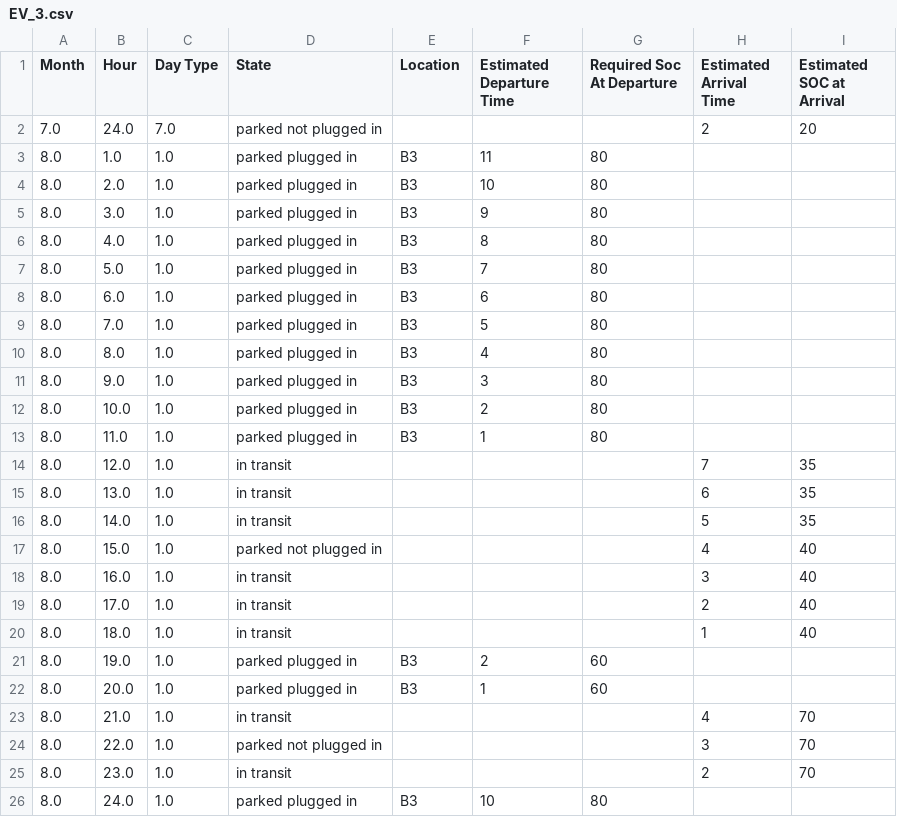
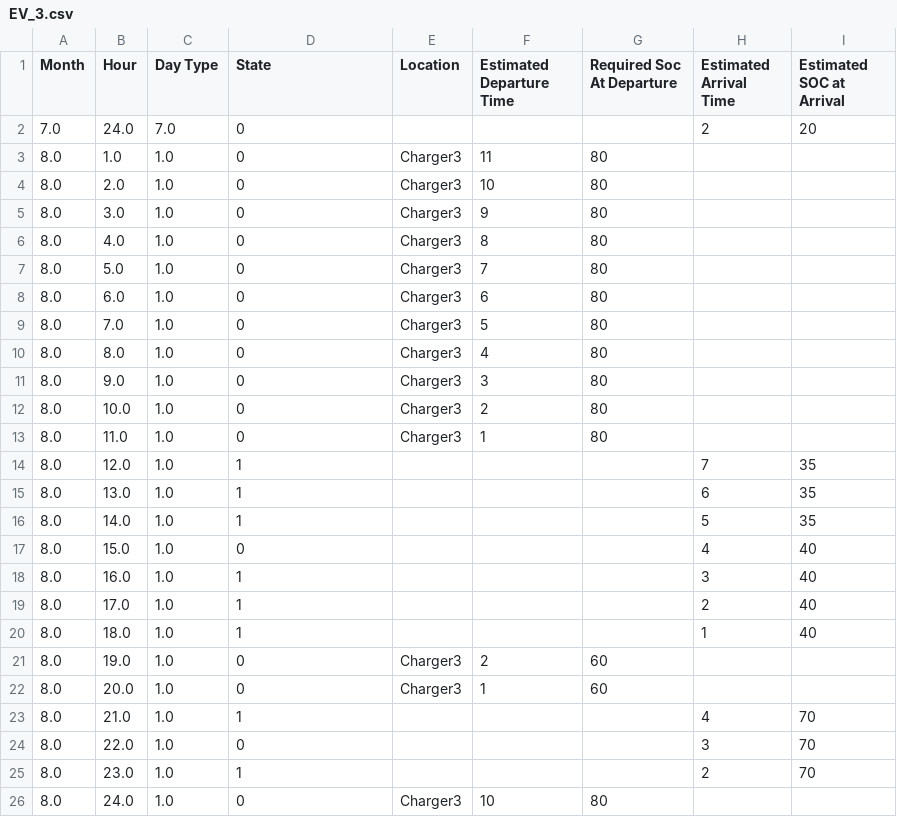
Before and after one commit to AmalNamm/Constrained-EVlearn, a CSV file: citylearn/data/citylearn_challenge_2022_phase_all_with_EVs/EV_3.csv, drawn as a sheet.

```diff
--- a/citylearn/data/citylearn_challenge_2022_phase_all_with_EVs/EV_3.csv
+++ b/citylearn/data/citylearn_challenge_2022_phase_all_with_EVs/EV_3.csv
@@ -1,26 +1,26 @@
 Month,Hour,Day Type,State,Location,Estimated Departure Time,Required Soc At Departure, Estimated Arrival Time, Estimated SOC at Arrival
-7.0,24.0,7.0,parked not plugged in,,,,2,20
-8.0,1.0,1.0,parked plugged in,B3,11,80,,
-8.0,2.0,1.0,parked plugged in,B3,10,80,,
-8.0,3.0,1.0,parked plugged in,B3,9,80,,
-8.0,4.0,1.0,parked plugged in,B3,8,80,,
-8.0,5.0,1.0,parked plugged in,B3,7,80,,
-8.0,6.0,1.0,parked plugged in,B3,6,80,,
-8.0,7.0,1.0,parked plugged in,B3,5,80,,
-8.0,8.0,1.0,parked plugged in,B3,4,80,,
-8.0,9.0,1.0,parked plugged in,B3,3,80,,
-8.0,10.0,1.0,parked plugged in,B3,2,80,,
-8.0,11.0,1.0,parked plugged in,B3,1,80,,
-8.0,12.0,1.0,in transit,,,,7,35
-8.0,13.0,1.0,in transit,,,,6,35
-8.0,14.0,1.0,in transit,,,,5,35
-8.0,15.0,1.0,parked not plugged in,,,,4,40
-8.0,16.0,1.0,in transit,,,,3,40
-8.0,17.0,1.0,in transit,,,,2,40
-8.0,18.0,1.0,in transit,,,,1,40
-8.0,19.0,1.0,parked plugged in,B3,2,60,,
-8.0,20.0,1.0,parked plugged in,B3,1,60,,
-8.0,21.0,1.0,in transit,,,,4,70
-8.0,22.0,1.0,parked not plugged in,,,,3,70
-8.0,23.0,1.0,in transit,,,,2,70
-8.0,24.0,1.0,parked plugged in,B3,10,80,,
+7.0,24.0,7.0,0,,,,2,20
+8.0,1.0,1.0,0,Charger3,11,80,,
+8.0,2.0,1.0,0,Charger3,10,80,,
+8.0,3.0,1.0,0,Charger3,9,80,,
+8.0,4.0,1.0,0,Charger3,8,80,,
+8.0,5.0,1.0,0,Charger3,7,80,,
+8.0,6.0,1.0,0,Charger3,6,80,,
+8.0,7.0,1.0,0,Charger3,5,80,,
+8.0,8.0,1.0,0,Charger3,4,80,,
+8.0,9.0,1.0,0,Charger3,3,80,,
+8.0,10.0,1.0,0,Charger3,2,80,,
+8.0,11.0,1.0,0,Charger3,1,80,,
+8.0,12.0,1.0,1,,,,7,35
+8.0,13.0,1.0,1,,,,6,35
+8.0,14.0,1.0,1,,,,5,35
+8.0,15.0,1.0,0,,,,4,40
+8.0,16.0,1.0,1,,,,3,40
+8.0,17.0,1.0,1,,,,2,40
+8.0,18.0,1.0,1,,,,1,40
+8.0,19.0,1.0,0,Charger3,2,60,,
+8.0,20.0,1.0,0,Charger3,1,60,,
+8.0,21.0,1.0,1,,,,4,70
+8.0,22.0,1.0,0,,,,3,70
+8.0,23.0,1.0,1,,,,2,70
+8.0,24.0,1.0,0,Charger3,10,80,,
```
Also changed, not shown: citylearn/data/citylearn_challenge_2022_phase_all_with_EVs/EV_1.csv, citylearn/data/citylearn_challenge_2022_phase_all_with_EVs/EV_2.csv, 14 other files.
